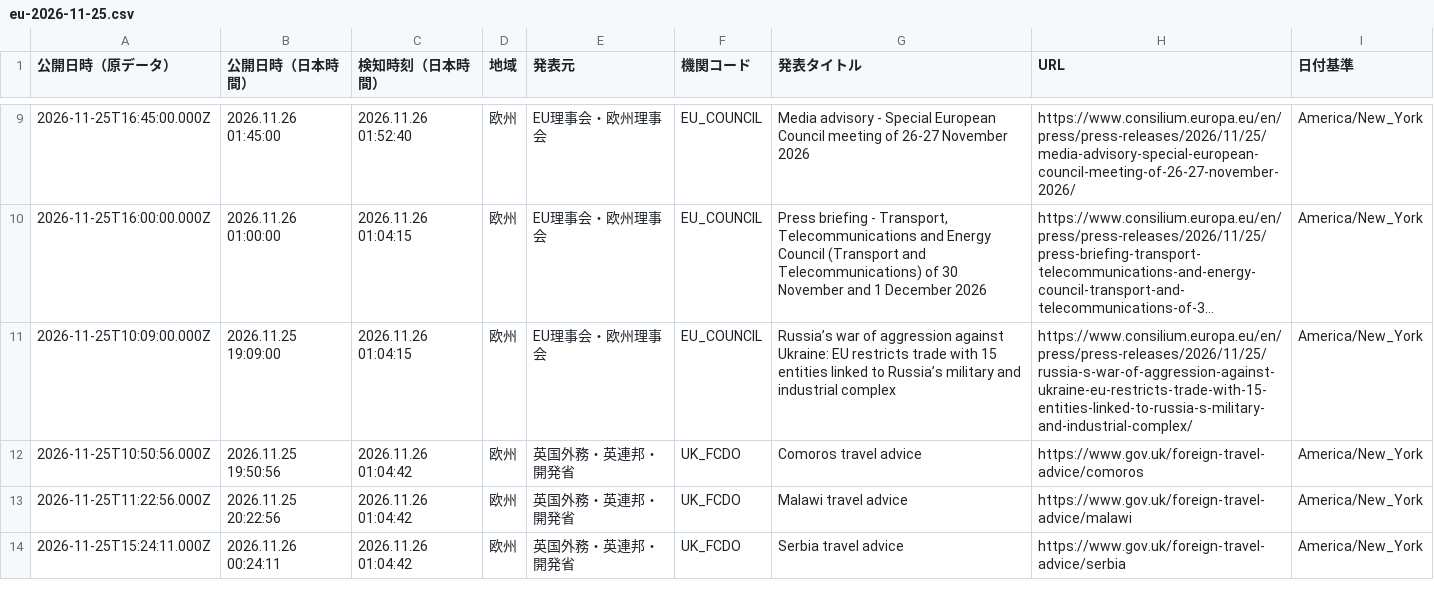
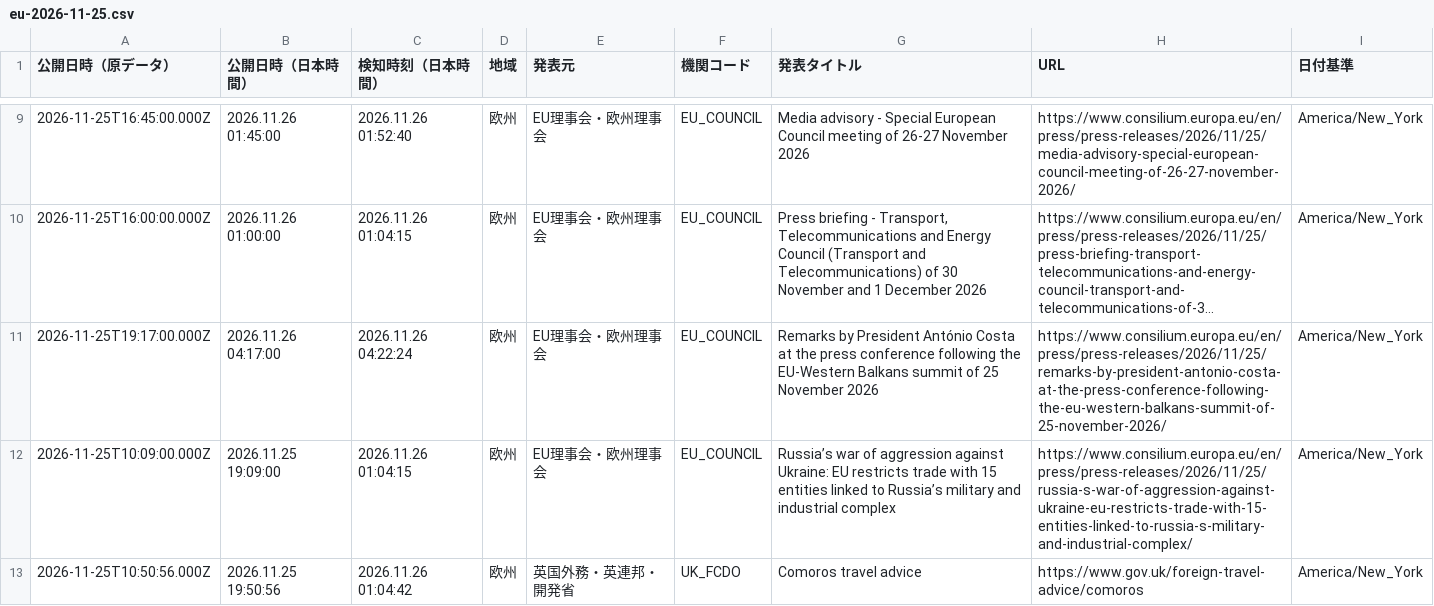
Before and after one commit to NewMill-cmd/kankocho-news-archive, a CSV file: data/eu/eu-2026-11-25.csv, drawn as a sheet; only a part is shown, gaps mark what is left out; the shorter side is filled out with more unchanged rows; long unchanged cells end in …; the diff names each change by its address in the sheet, - before the commit and + after, or states it on an @@ line.

Commit message:
Archive eu news 2026-11-25

```diff
--- a/data/eu/eu-2026-11-25.csv
+++ b/data/eu/eu-2026-11-25.csv
+row 11: 2026-11-25T19:17:00.000Z | 2026.11.26 04:17:00 | 2026.11.26 04:22:24 | 欧州 | EU理事会・欧州理事会 | EU_COUNCIL | Remarks by President António Costa at the press conference following the EU-Western Balkans summit of 25 November 2026 | https://www.consilium.europa.eu/en/press/press-releases/2026/11/25/remarks-by-president-antonio-costa-at-the-press-conference-following-the-eu-western-balkans-summit-of-25-november-2026/ | America/New_York
```
